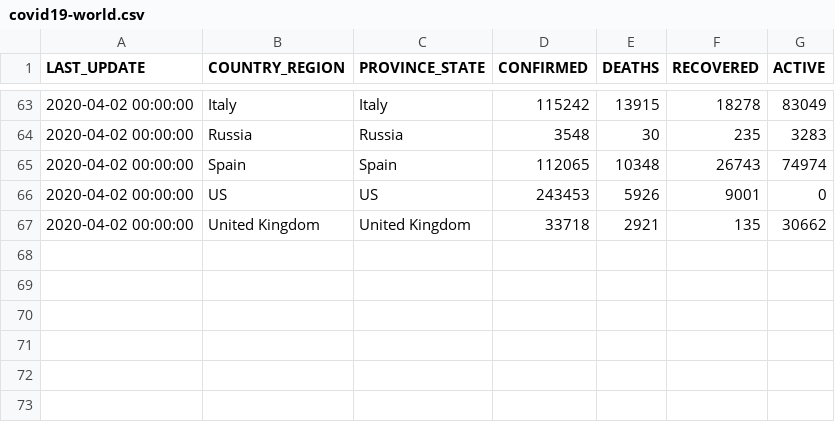
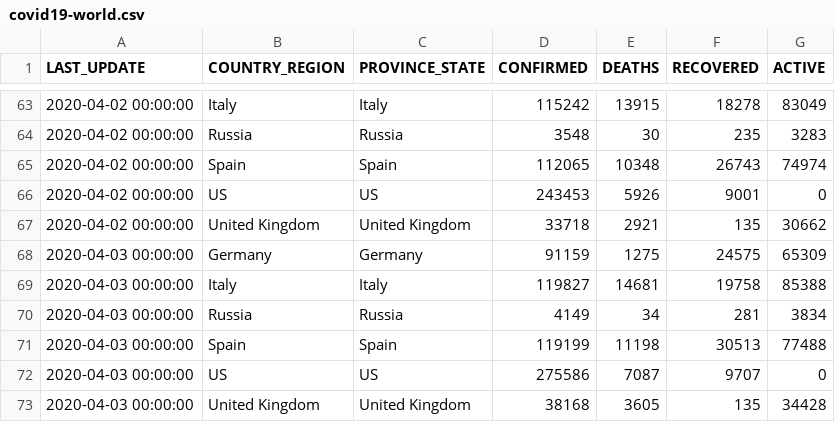
Before and after one commit to pavelfomin/COVID-19, a CSV file: aggregated/covid19-world.csv, drawn as a sheet; only a part is shown, gaps mark what is left out; the diff names each change by its address in the sheet, - before the commit and + after, or states it on an @@ line.

```diff
--- a/aggregated/covid19-world.csv
+++ b/aggregated/covid19-world.csv
+row 68: 2020-04-03 00:00:00 | Germany | Germany | 91159 | 1275 | 24575 | 65309
+row 69: 2020-04-03 00:00:00 | Italy | Italy | 119827 | 14681 | 19758 | 85388
+row 70: 2020-04-03 00:00:00 | Russia | Russia | 4149 | 34 | 281 | 3834
+row 71: 2020-04-03 00:00:00 | Spain | Spain | 119199 | 11198 | 30513 | 77488
+row 72: 2020-04-03 00:00:00 | US | US | 275586 | 7087 | 9707 | 0
+row 73: 2020-04-03 00:00:00 | United Kingdom | United Kingdom | 38168 | 3605 | 135 | 34428
```
Also changed, not shown: aggregated/covid19-us.csv, 2 other files.
